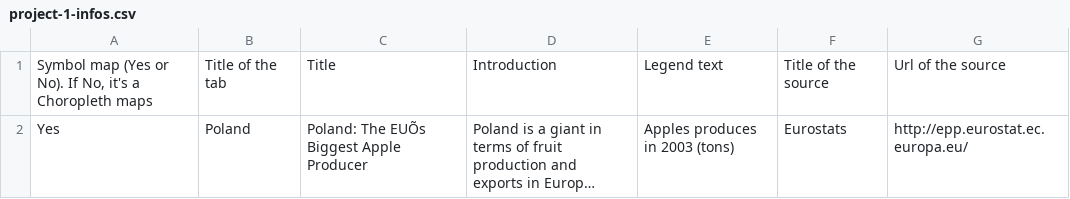
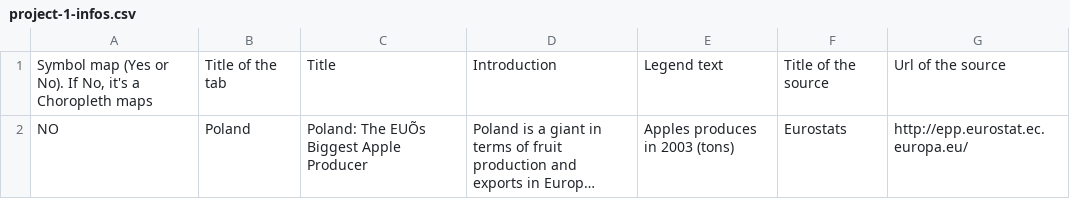
Before and after one commit to jplusplus/nost-10years, a CSV file: static/data/project-1-infos.csv, drawn as a sheet; long unchanged cells end in …; the diff names each change by its address in the sheet, - before the commit and + after, or states it on an @@ line.

```diff
--- a/static/data/project-1-infos.csv
+++ b/static/data/project-1-infos.csv
-A2: Yes
+A2: NO
```
Also changed, not shown: 2 other files.
